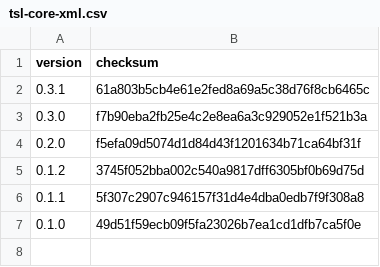
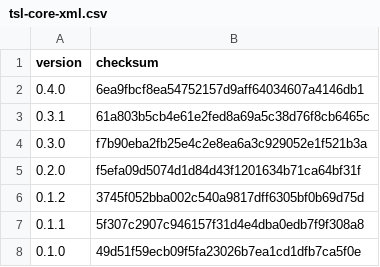
Before and after one commit to typescriptlibs/typescriptlibs.github.io, a CSV file: _data/tsl-core-xml.csv, drawn as a sheet; the diff names each change by its address in the sheet, - before the commit and + after, or states it on an @@ line.

Commit message:
Add tsl-core-xml-0.4.0.tgz

```diff
--- a/_data/tsl-core-xml.csv
+++ b/_data/tsl-core-xml.csv
+row 2: 0.4.0 | 6ea9fbcf8ea54752157d9aff64034607a4146db1
```
